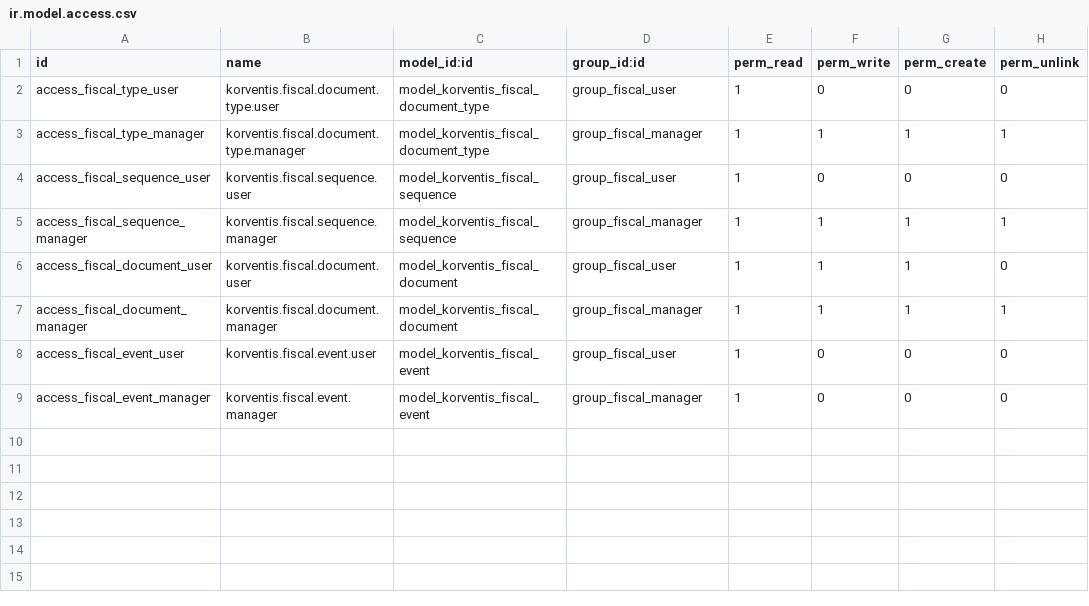
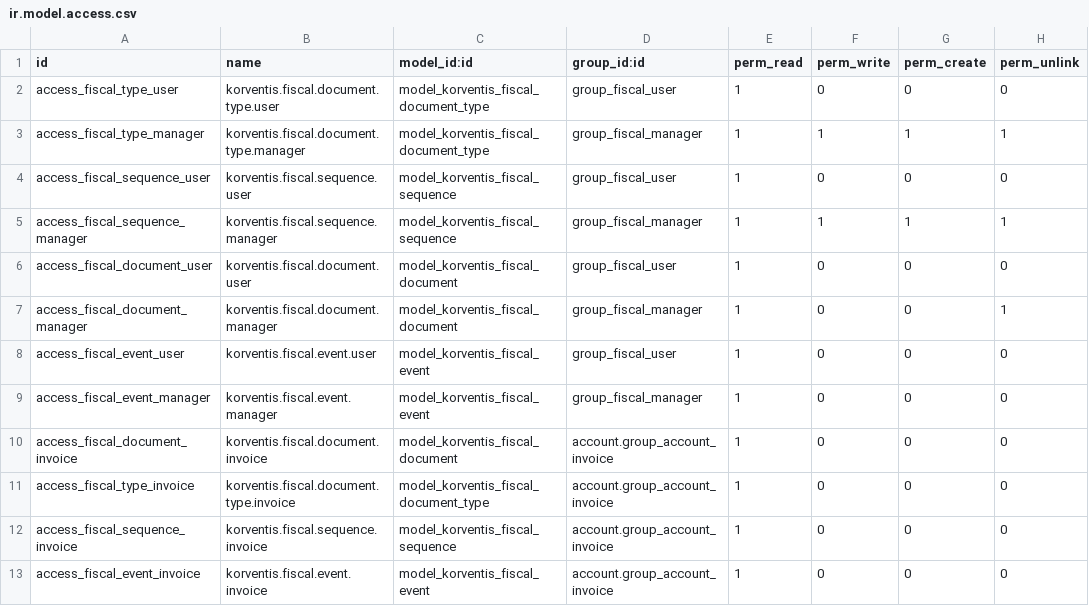
Before and after one commit to yoryijose90r/odoo-korventis-fiscal-rd, a CSV file: korventis_l10n_do_fiscal/security/ir.model.access.csv, drawn as a sheet.

```diff
--- a/korventis_l10n_do_fiscal/security/ir.model.access.csv
+++ b/korventis_l10n_do_fiscal/security/ir.model.access.csv
@@ -5,5 +5,9 @@ access_fiscal_sequence_user,korventis.fiscal.sequence.user,model_korventis_fisca
 access_fiscal_sequence_manager,korventis.fiscal.sequence.manager,model_korventis_fiscal_sequence,group_fiscal_manager,1,1,1,1
-access_fiscal_document_user,korventis.fiscal.document.user,model_korventis_fiscal_document,group_fiscal_user,1,1,1,0
-access_fiscal_document_manager,korventis.fiscal.document.manager,model_korventis_fiscal_document,group_fiscal_manager,1,1,1,1
+access_fiscal_document_user,korventis.fiscal.document.user,model_korventis_fiscal_document,group_fiscal_user,1,0,0,0
+access_fiscal_document_manager,korventis.fiscal.document.manager,model_korventis_fiscal_document,group_fiscal_manager,1,0,0,1
 access_fiscal_event_user,korventis.fiscal.event.user,model_korventis_fiscal_event,group_fiscal_user,1,0,0,0
 access_fiscal_event_manager,korventis.fiscal.event.manager,model_korventis_fiscal_event,group_fiscal_manager,1,0,0,0
+access_fiscal_document_invoice,korventis.fiscal.document.invoice,model_korventis_fiscal_document,account.group_account_invoice,1,0,0,0
+access_fiscal_type_invoice,korventis.fiscal.document.type.invoice,model_korventis_fiscal_document_type,account.group_account_invoice,1,0,0,0
+access_fiscal_sequence_invoice,korventis.fiscal.sequence.invoice,model_korventis_fiscal_sequence,account.group_account_invoice,1,0,0,0
+access_fiscal_event_invoice,korventis.fiscal.event.invoice,model_korventis_fiscal_event,account.group_account_invoice,1,0,0,0
```
Also changed, not shown: 16 other files.
